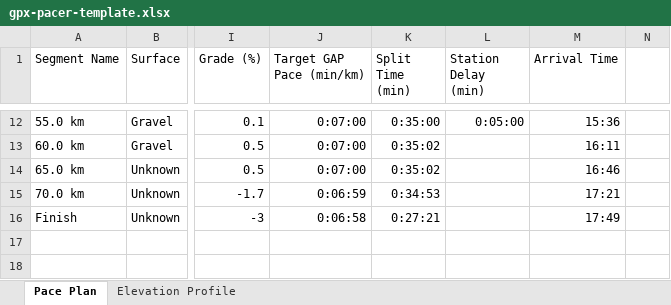
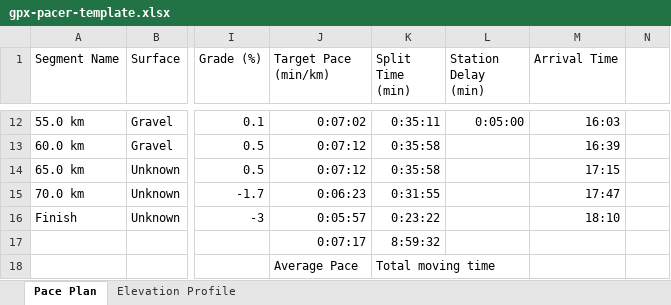
Before and after one commit to Zettt/gpx-pacer, an Excel workbook: assets/gpx-pacer-template.xlsx, sheet Pace Plan, drawn as a sheet; only a part is shown, gaps mark what is left out; values as stored, in another font and other column widths than the file's, no borders; charts and pictures and table styles not drawn; rows hold the shown columns only; the diff covers the shown part only; the diff names each change by its address in the sheet, - before the commit and + after, or states it on an @@ line.

Commit message:
docs: clarify target pace template

```diff
--- a/assets/gpx-pacer-template.xlsx (sheet Pace Plan)
+++ b/assets/gpx-pacer-template.xlsx (sheet Pace Plan)
-J1: Target GAP Pace (min/km)
+J1: Target Pace (min/km)
-J12 (Target Pace (min/km)): 0:07:00
+J12 (Target Pace (min/km)): 0:07:02
-K12 (Split Time (min)): 0:35:00
+K12 (Split Time (min)): 0:35:11
-M12 (Arrival Time): 15:36
+M12 (Arrival Time): 16:03
-J13:J14 (Target Pace (min/km)): 0:07:00
+J13:J14 (Target Pace (min/km)): 0:07:12
-K13:K14 (Split Time (min)): 0:35:02
+K13:K14 (Split Time (min)): 0:35:58
-M13 (Arrival Time): 16:11
+M13 (Arrival Time): 16:39
-M14 (Arrival Time): 16:46
+M14 (Arrival Time): 17:15
-J15 (Target Pace (min/km)): 0:06:59
+J15 (Target Pace (min/km)): 0:06:23
-K15 (Split Time (min)): 0:34:53
+K15 (Split Time (min)): 0:31:55
-M15 (Arrival Time): 17:21
+M15 (Arrival Time): 17:47
-J16 (Target Pace (min/km)): 0:06:58
+J16 (Target Pace (min/km)): 0:05:57
-K16 (Split Time (min)): 0:27:21
+K16 (Split Time (min)): 0:23:22
-M16 (Arrival Time): 17:49
+M16 (Arrival Time): 18:10
+row 17:  |  |  | 0:07:17 | 8:59:32
+row 18:  |  |  | Average Pace | Total moving time
```
Also changed, not shown: 30 edited cells elsewhere in this sheet, charts or pictures, 1 other file.
